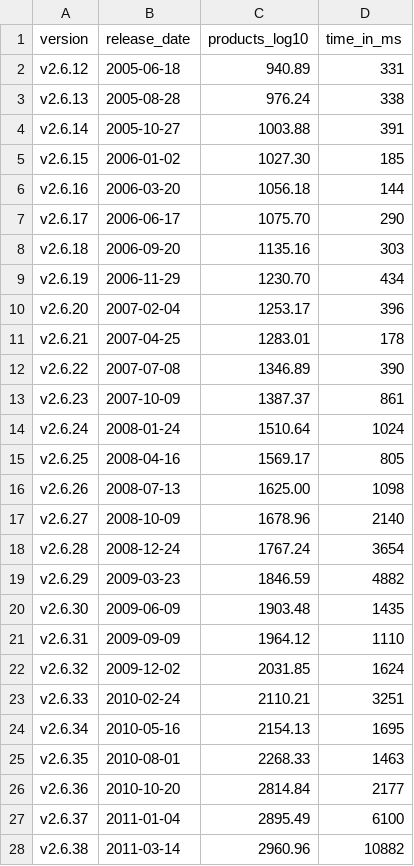
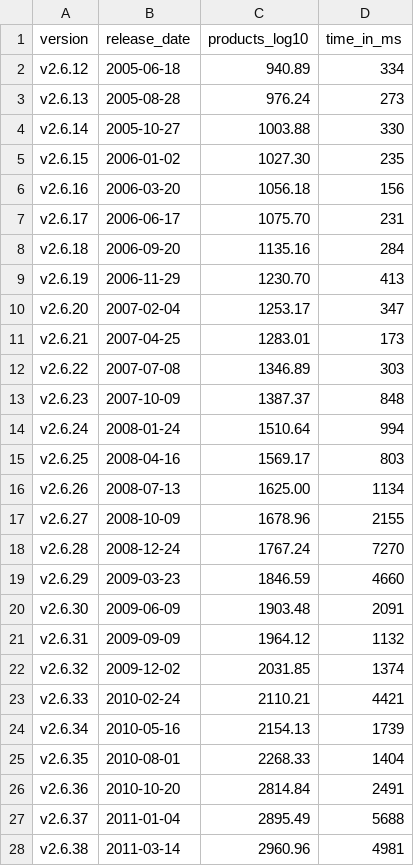
Before and after one commit to SoftVarE-Group/Course-on-Software-Product-Lines, a CSV file: pics/linux/linux-products.csv, drawn as a sheet; only a part is shown; the diff covers the shown part only.

```diff
--- a/pics/linux/linux-products.csv
+++ b/pics/linux/linux-products.csv
@@ -1,28 +1,28 @@
 version,release_date,products_log10,time_in_ms
-v2.6.12,2005-06-18,940.89,331
-v2.6.13,2005-08-28,976.24,338
-v2.6.14,2005-10-27,1003.88,391
-v2.6.15,2006-01-02,1027.30,185
-v2.6.16,2006-03-20,1056.18,144
-v2.6.17,2006-06-17,1075.70,290
-v2.6.18,2006-09-20,1135.16,303
-v2.6.19,2006-11-29,1230.70,434
-v2.6.20,2007-02-04,1253.17,396
-v2.6.21,2007-04-25,1283.01,178
-v2.6.22,2007-07-08,1346.89,390
-v2.6.23,2007-10-09,1387.37,861
-v2.6.24,2008-01-24,1510.64,1024
-v2.6.25,2008-04-16,1569.17,805
-v2.6.26,2008-07-13,1625.00,1098
-v2.6.27,2008-10-09,1678.96,2140
-v2.6.28,2008-12-24,1767.24,3654
-v2.6.29,2009-03-23,1846.59,4882
-v2.6.30,2009-06-09,1903.48,1435
-v2.6.31,2009-09-09,1964.12,1110
-v2.6.32,2009-12-02,2031.85,1624
-v2.6.33,2010-02-24,2110.21,3251
-v2.6.34,2010-05-16,2154.13,1695
-v2.6.35,2010-08-01,2268.33,1463
-v2.6.36,2010-10-20,2814.84,2177
-v2.6.37,2011-01-04,2895.49,6100
-v2.6.38,2011-03-14,2960.96,10882
+v2.6.12,2005-06-18,940.89,334
+v2.6.13,2005-08-28,976.24,273
+v2.6.14,2005-10-27,1003.88,330
+v2.6.15,2006-01-02,1027.30,235
+v2.6.16,2006-03-20,1056.18,156
+v2.6.17,2006-06-17,1075.70,231
+v2.6.18,2006-09-20,1135.16,284
+v2.6.19,2006-11-29,1230.70,413
+v2.6.20,2007-02-04,1253.17,347
+v2.6.21,2007-04-25,1283.01,173
+v2.6.22,2007-07-08,1346.89,303
+v2.6.23,2007-10-09,1387.37,848
+v2.6.24,2008-01-24,1510.64,994
+v2.6.25,2008-04-16,1569.17,803
+v2.6.26,2008-07-13,1625.00,1134
+v2.6.27,2008-10-09,1678.96,2155
+v2.6.28,2008-12-24,1767.24,7270
+v2.6.29,2009-03-23,1846.59,4660
+v2.6.30,2009-06-09,1903.48,2091
+v2.6.31,2009-09-09,1964.12,1132
+v2.6.32,2009-12-02,2031.85,1374
+v2.6.33,2010-02-24,2110.21,4421
+v2.6.34,2010-05-16,2154.13,1739
+v2.6.35,2010-08-01,2268.33,1404
+v2.6.36,2010-10-20,2814.84,2491
+v2.6.37,2011-01-04,2895.49,5688
+v2.6.38,2011-03-14,2960.96,4981
```
Also changed, not shown: 22 removed rows and 54 edited cells elsewhere in this file, 3 other files.
